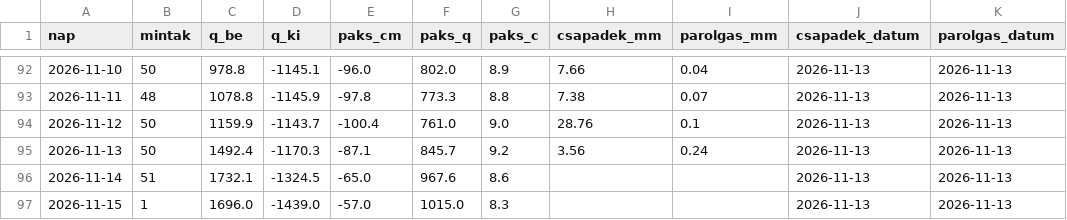
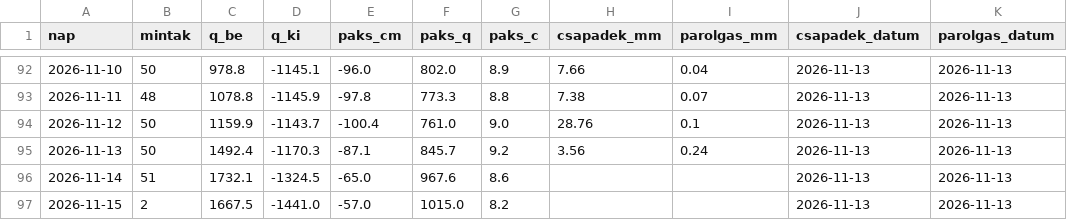
Before and after one commit to lpapp68/basin, a CSV file: archiv/napi.csv, drawn as a sheet; only a part is shown, gaps mark what is left out.

```diff
--- a/archiv/napi.csv
+++ b/archiv/napi.csv
@@ -96,2 +96,2 @@ nap,mintak,q_be,q_ki,paks_cm,paks_q,paks_c,csapadek_mm,parolgas_mm,csapadek_datu
 2026-11-14,51,1732.1,-1324.5,-65.0,967.6,8.6,,,2026-11-13,2026-11-13
-2026-11-15,1,1696.0,-1439.0,-57.0,1015.0,8.3,,,2026-11-13,2026-11-13
+2026-11-15,2,1667.5,-1441.0,-57.0,1015.0,8.2,,,2026-11-13,2026-11-13
```
Also changed, not shown: archiv/duna_napi.csv, archiv/oras.csv, 2 other files.
